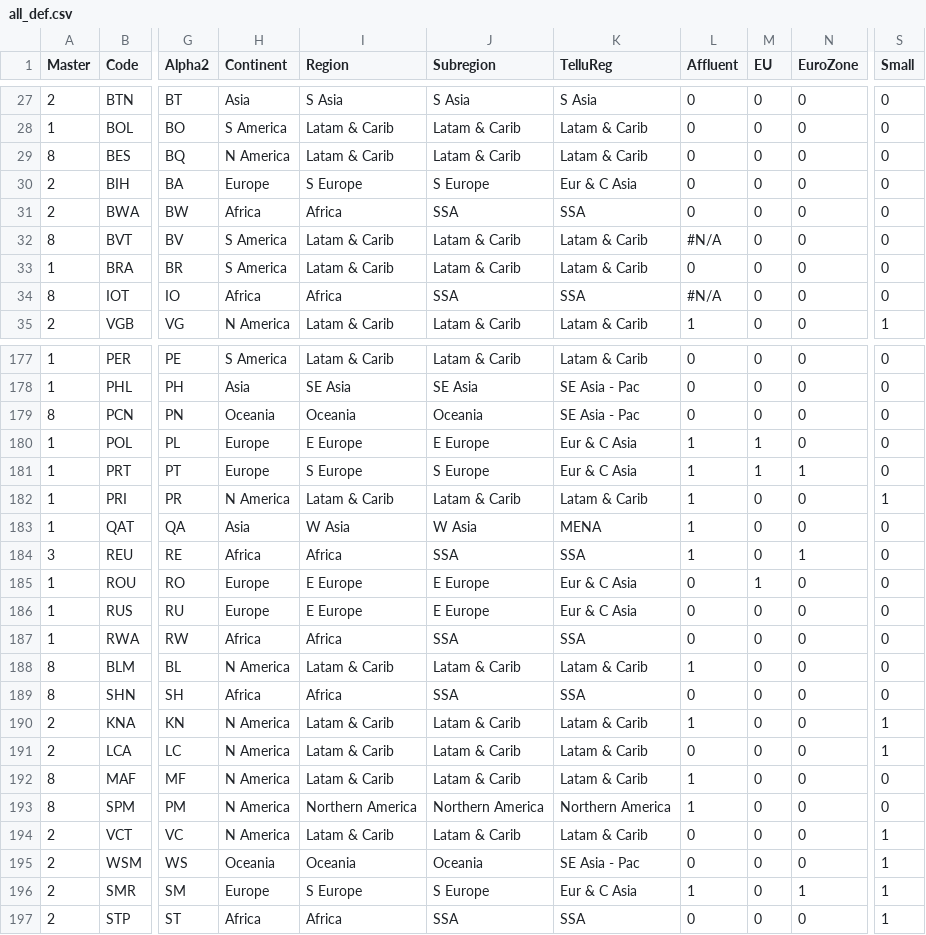
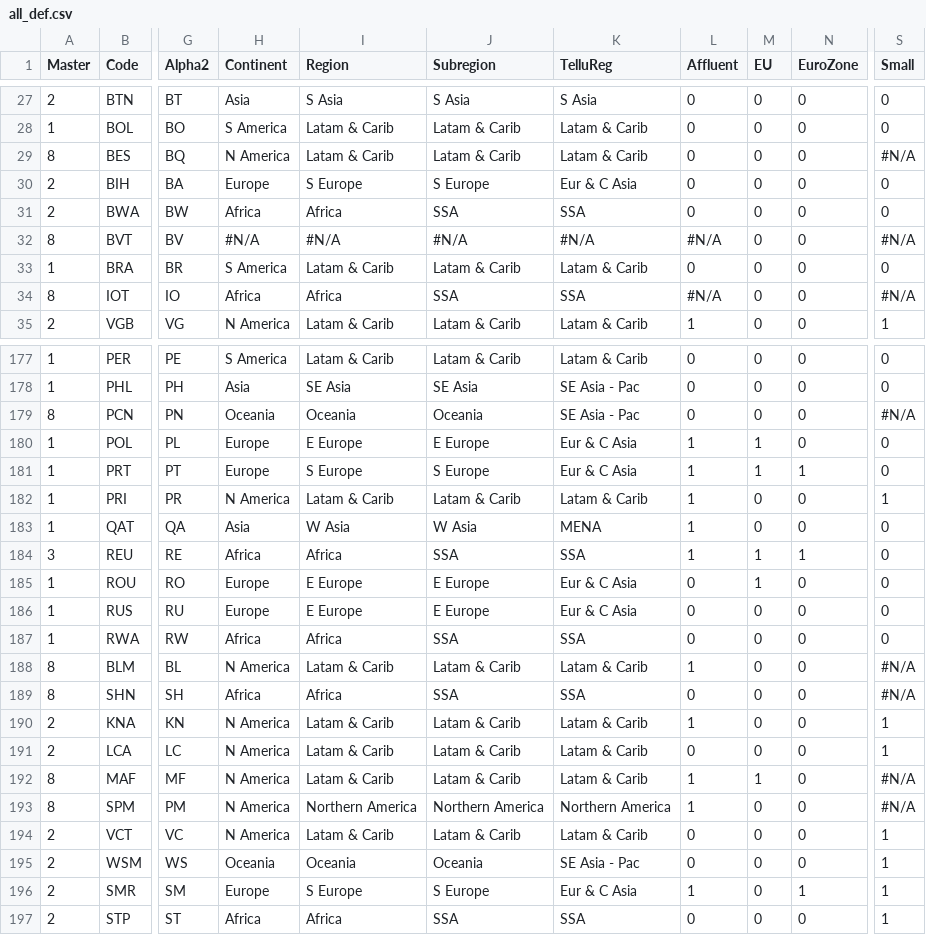
Before and after one commit to scanback/macro, a CSV file: all_def.csv, drawn as a sheet; only a part is shown, gaps mark what is left out; the diff covers the shown part only; the diff names each change by its address in the sheet, - before the commit and + after, or states it on an @@ line.

Commit message:
Add files via upload

```diff
--- a/all_def.csv
+++ b/all_def.csv
-S29 (Small): 0
+S29 (Small): #N/A
-H32 (Continent): S America
+H32 (Continent): #N/A
-I32 (Region): Latam & Carib
+I32 (Region): #N/A
-J32 (Subregion): Latam & Carib
+J32 (Subregion): #N/A
-K32 (TelluReg): Latam & Carib
+K32 (TelluReg): #N/A
-S32 (Small): 0
+S32 (Small): #N/A
-S34 (Small): 0
+S34 (Small): #N/A
-S179 (Small): 0
+S179 (Small): #N/A
-M184 (EU): 0
+M184 (EU): 1
-S188:S189 (Small): 0
+S188:S189 (Small): #N/A
-M192 (EU): 0
+M192 (EU): 1
-S192:S193 (Small): 0
+S192:S193 (Small): #N/A
```
Also changed, not shown: 34 edited cells elsewhere in this file.
